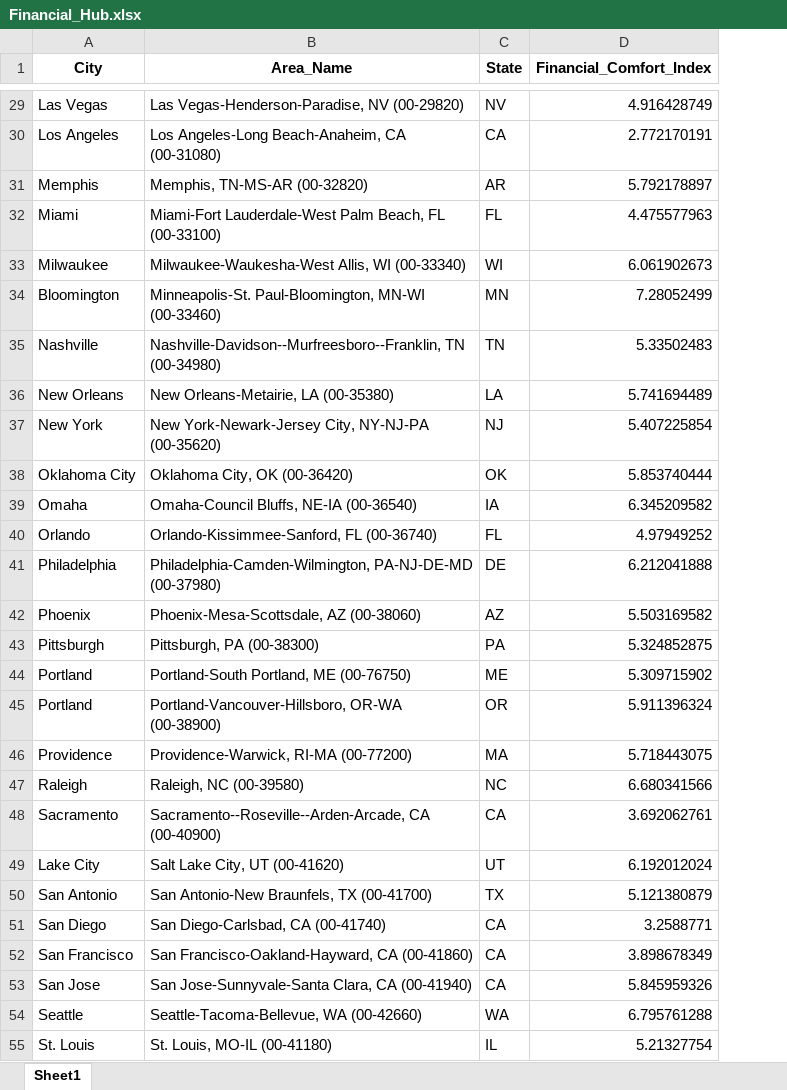
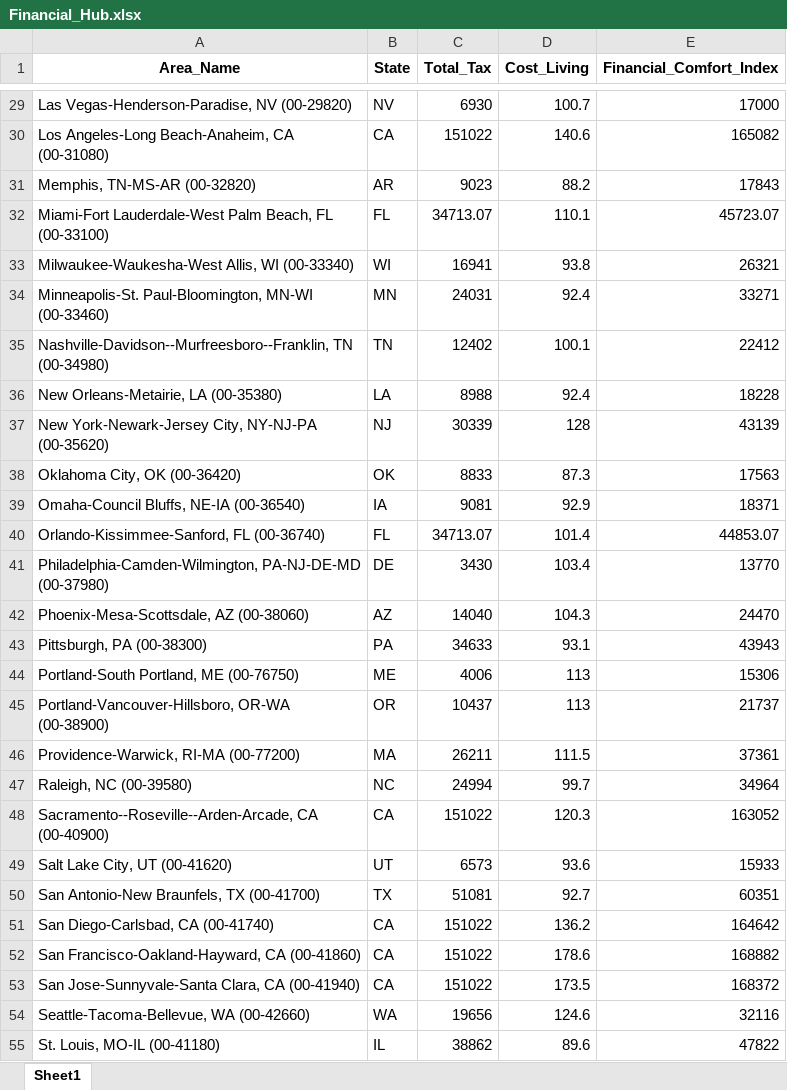
Before and after one commit to Makster04/Phase_3_Project, an Excel workbook: Financial_Hub.xlsx, sheet Sheet1, drawn as a sheet; only a part is shown, gaps mark what is left out; values as stored, in another font and other column widths than the file's, no borders; removed rows and columns are numbered as before the commit, all else as after; the diff covers the shown part only; the diff names each change by its address in the sheet, - before the commit and + after, or states it on an @@ line.

```diff
--- a/Financial_Hub.xlsx (sheet Sheet1)
+++ b/Financial_Hub.xlsx (sheet Sheet1)
-column A (City), rows 29-55: Las Vegas | Los Angeles | Memphis | Miami | Milwaukee | Bloomington | Nashville | New Orleans | New York | Oklahoma City | Omaha | Orlando | Philadelphia | Phoenix | Pittsburgh | Portland | Portland | Providence | Raleigh | Sacramento | Lake City | San Antonio | San Diego | San Francisco | San Jose | Seattle | St. Louis
+column C (Total_Tax), rows 29-55: 6930 | 151022 | 9023 | 34713.07 | 16941 | 24031 | 12402 | 8988 | 30339 | 8833 | 9081 | 34713.07 | 3430 | 14040 | 34633 | 4006 | 10437 | 26211 | 24994 | 151022 | 6573 | 51081 | 151022 | 151022 | 151022 | 19656 | 38862
+column D (Cost_Living), rows 29-55: 100.7 | 140.6 | 88.2 | 110.1 | 93.8 | 92.4 | 100.1 | 92.4 | 128 | 87.3 | 92.9 | 101.4 | 103.4 | 104.3 | 93.1 | 113 | 113 | 111.5 | 99.7 | 120.3 | 93.6 | 92.7 | 136.2 | 178.6 | 173.5 | 124.6 | 89.6
-E29 (Financial_Comfort_Index): 4.916428749
+E29 (Financial_Comfort_Index): 17000
-E30 (Financial_Comfort_Index): 2.772170191
+E30 (Financial_Comfort_Index): 165082
-E31 (Financial_Comfort_Index): 5.792178897
+E31 (Financial_Comfort_Index): 17843
-E32 (Financial_Comfort_Index): 4.475577963
+E32 (Financial_Comfort_Index): 45723.07
-E33 (Financial_Comfort_Index): 6.061902673
+E33 (Financial_Comfort_Index): 26321
-E34 (Financial_Comfort_Index): 7.28052499
+E34 (Financial_Comfort_Index): 33271
-E35 (Financial_Comfort_Index): 5.33502483
+E35 (Financial_Comfort_Index): 22412
-E36 (Financial_Comfort_Index): 5.741694489
+E36 (Financial_Comfort_Index): 18228
-E37 (Financial_Comfort_Index): 5.407225854
+E37 (Financial_Comfort_Index): 43139
-E38 (Financial_Comfort_Index): 5.853740444
+E38 (Financial_Comfort_Index): 17563
-E39 (Financial_Comfort_Index): 6.345209582
+E39 (Financial_Comfort_Index): 18371
-E40 (Financial_Comfort_Index): 4.97949252
+E40 (Financial_Comfort_Index): 44853.07
-E41 (Financial_Comfort_Index): 6.212041888
+E41 (Financial_Comfort_Index): 13770
-E42 (Financial_Comfort_Index): 5.503169582
+E42 (Financial_Comfort_Index): 24470
-E43 (Financial_Comfort_Index): 5.324852875
+E43 (Financial_Comfort_Index): 43943
-E44 (Financial_Comfort_Index): 5.309715902
+E44 (Financial_Comfort_Index): 15306
-E45 (Financial_Comfort_Index): 5.911396324
+E45 (Financial_Comfort_Index): 21737
-E46 (Financial_Comfort_Index): 5.718443075
+E46 (Financial_Comfort_Index): 37361
-E47 (Financial_Comfort_Index): 6.680341566
+E47 (Financial_Comfort_Index): 34964
-E48 (Financial_Comfort_Index): 3.692062761
+E48 (Financial_Comfort_Index): 163052
-E49 (Financial_Comfort_Index): 6.192012024
+E49 (Financial_Comfort_Index): 15933
-E50 (Financial_Comfort_Index): 5.121380879
+E50 (Financial_Comfort_Index): 60351
-E51 (Financial_Comfort_Index): 3.2588771
+E51 (Financial_Comfort_Index): 164642
-E52 (Financial_Comfort_Index): 3.898678349
+E52 (Financial_Comfort_Index): 168882
-E53 (Financial_Comfort_Index): 5.845959326
+E53 (Financial_Comfort_Index): 168372
-E54 (Financial_Comfort_Index): 6.795761288
+E54 (Financial_Comfort_Index): 32116
-E55 (Financial_Comfort_Index): 5.21327754
+E55 (Financial_Comfort_Index): 47822
```
Also changed, not shown: 29 edited cells elsewhere in this sheet, Tech_Hub.xlsx, merged_output.xlsx, 3 other files.
